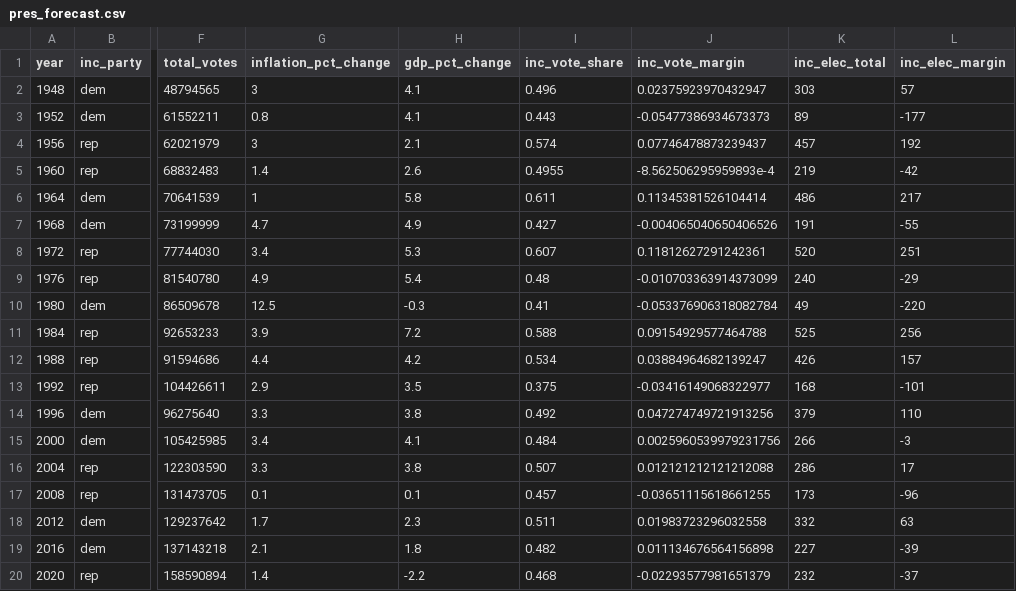
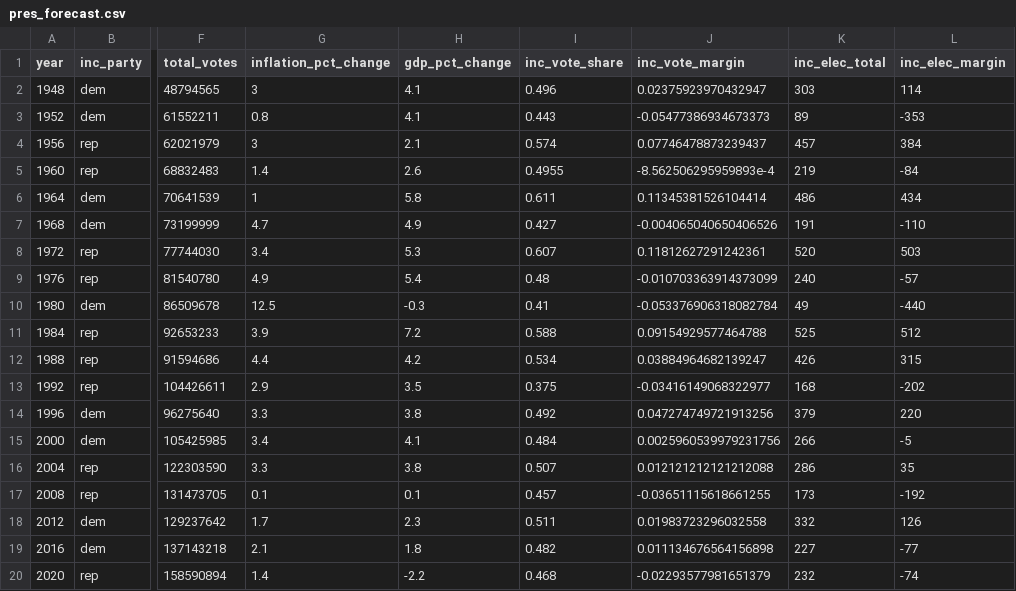
Before and after one commit to milesdwilliams15/Teaching, a CSV file: DPR 201/Data/pres_forecast.csv, drawn as a sheet; only a part is shown, gaps mark what is left out; the diff names each change by its address in the sheet, - before the commit and + after, or states it on an @@ line.

Commit message:
fix elect margin

```diff
--- a/DPR 201/Data/pres_forecast.csv
+++ b/DPR 201/Data/pres_forecast.csv
-L2 (inc_elec_margin): 57
+L2 (inc_elec_margin): 114
-L3 (inc_elec_margin): -177
+L3 (inc_elec_margin): -353
-L4 (inc_elec_margin): 192
+L4 (inc_elec_margin): 384
-L5 (inc_elec_margin): -42
+L5 (inc_elec_margin): -84
-L6 (inc_elec_margin): 217
+L6 (inc_elec_margin): 434
-L7 (inc_elec_margin): -55
+L7 (inc_elec_margin): -110
-L8 (inc_elec_margin): 251
+L8 (inc_elec_margin): 503
-L9 (inc_elec_margin): -29
+L9 (inc_elec_margin): -57
-L10 (inc_elec_margin): -220
+L10 (inc_elec_margin): -440
-L11 (inc_elec_margin): 256
+L11 (inc_elec_margin): 512
-L12 (inc_elec_margin): 157
+L12 (inc_elec_margin): 315
-L13 (inc_elec_margin): -101
+L13 (inc_elec_margin): -202
-L14 (inc_elec_margin): 110
+L14 (inc_elec_margin): 220
-L15 (inc_elec_margin): -3
+L15 (inc_elec_margin): -5
-L16 (inc_elec_margin): 17
+L16 (inc_elec_margin): 35
-L17 (inc_elec_margin): -96
+L17 (inc_elec_margin): -192
-L18 (inc_elec_margin): 63
+L18 (inc_elec_margin): 126
-L19 (inc_elec_margin): -39
+L19 (inc_elec_margin): -77
-L20 (inc_elec_margin): -37
+L20 (inc_elec_margin): -74
```
Also changed, not shown: 1 other file.
